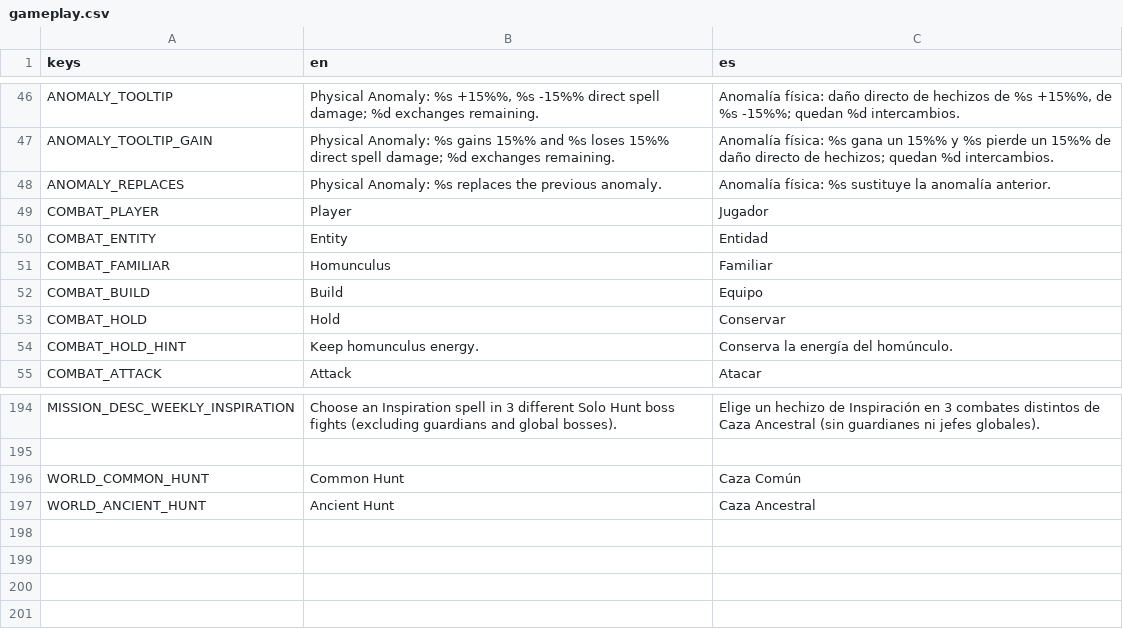
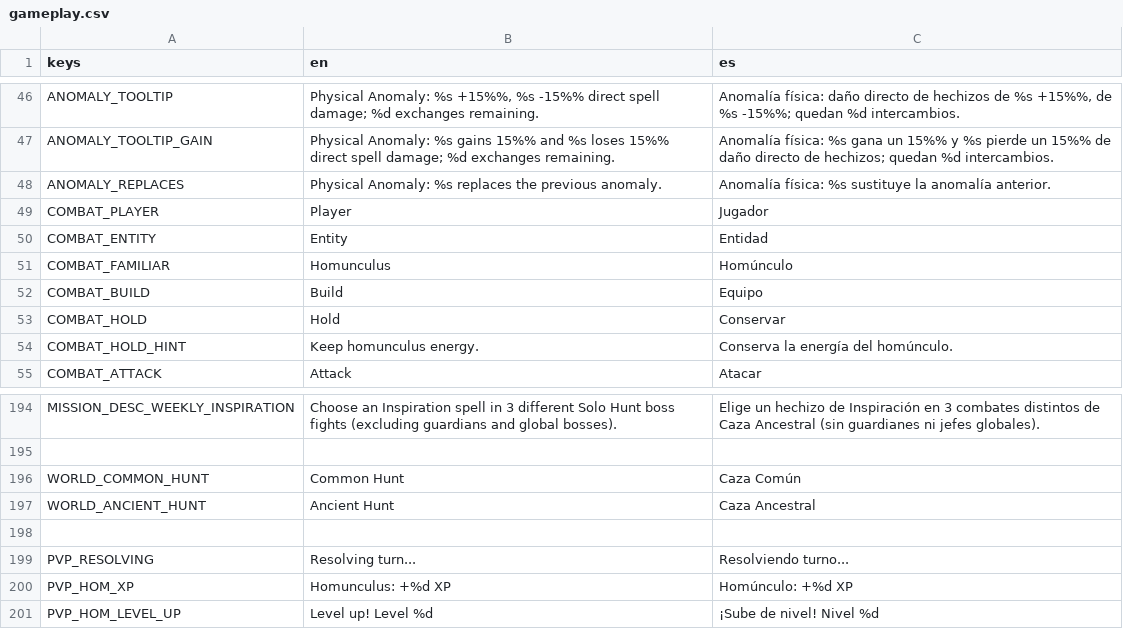
Before and after one commit to habby2727/EntityWars, a CSV file: i18n/gameplay.csv, drawn as a sheet; only a part is shown, gaps mark what is left out.

```diff
--- a/i18n/gameplay.csv
+++ b/i18n/gameplay.csv
@@ -50,3 +50,3 @@ COMBAT_PLAYER,Player,Jugador
 COMBAT_ENTITY,Entity,Entidad
-COMBAT_FAMILIAR,Homunculus,Familiar
+COMBAT_FAMILIAR,Homunculus,Homúnculo
 COMBAT_BUILD,Build,Equipo
@@ -197 +197,5 @@ WORLD_COMMON_HUNT,Common Hunt,Caza Común
 WORLD_ANCIENT_HUNT,Ancient Hunt,Caza Ancestral
+
+PVP_RESOLVING,Resolving turn...,Resolviendo turno...
+PVP_HOM_XP,Homunculus: +%d XP,Homúnculo: +%d XP
+PVP_HOM_LEVEL_UP,Level up! Level %d,¡Sube de nivel! Nivel %d
```
Also changed, not shown: i18n/catalog.csv, i18n/lab.csv, 33 other files.
